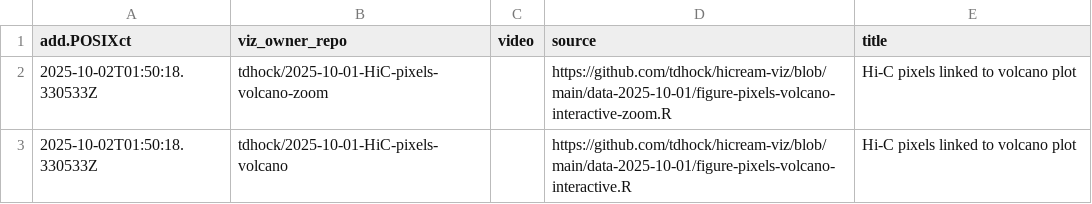
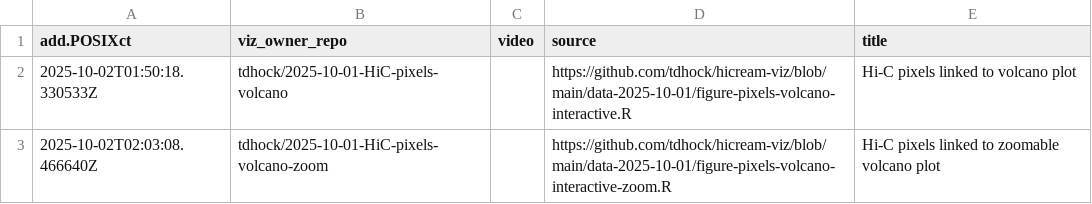
Before and after one commit to tdhock/gallery-hic, a CSV file: meta.csv, drawn as a sheet.

```diff
--- a/meta.csv
+++ b/meta.csv
@@ -1,3 +1,3 @@
 add.POSIXct,viz_owner_repo,video,source,title
-2025-10-02T01:50:18.330533Z,tdhock/2025-10-01-HiC-pixels-volcano-zoom,,https://github.com/tdhock/hicream-viz/blob/main/data-2025-10-01/figure-pixels-volcano-interactive-zoom.R,Hi-C pixels linked to volcano plot
 2025-10-02T01:50:18.330533Z,tdhock/2025-10-01-HiC-pixels-volcano,,https://github.com/tdhock/hicream-viz/blob/main/data-2025-10-01/figure-pixels-volcano-interactive.R,Hi-C pixels linked to volcano plot
+2025-10-02T02:03:08.466640Z,tdhock/2025-10-01-HiC-pixels-volcano-zoom,,https://github.com/tdhock/hicream-viz/blob/main/data-2025-10-01/figure-pixels-volcano-interactive-zoom.R,Hi-C pixels linked to zoomable volcano plot
```
Also changed, not shown: 2 other files.
